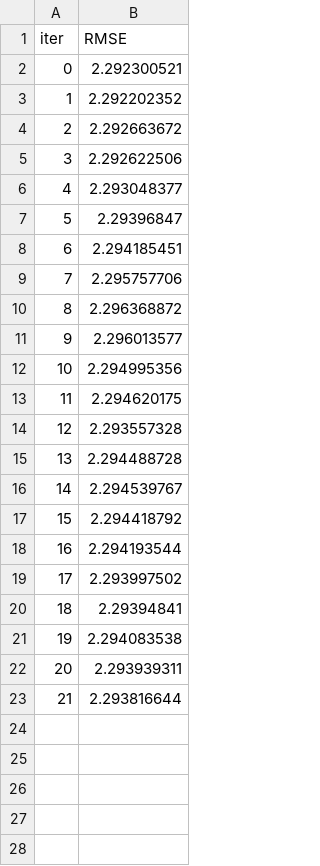
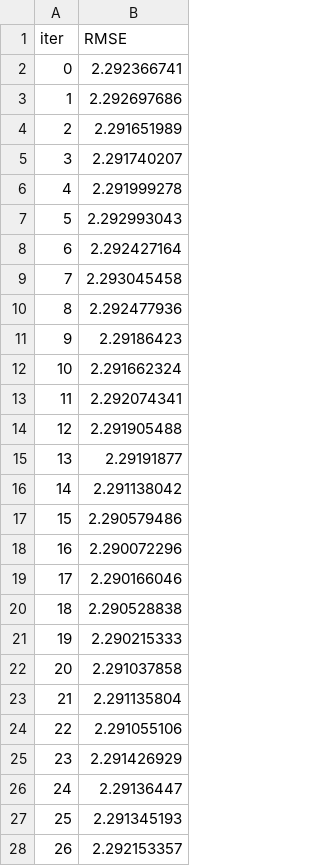
Before and after one commit to theonealgo/underdogs-bet, a TSV file: catboost_info/test_error.tsv, drawn as a sheet; only a part is shown; the diff covers the shown part only.

```diff
--- a/catboost_info/test_error.tsv
+++ b/catboost_info/test_error.tsv
@@ -1,23 +1,28 @@
 iter	RMSE
-0	2.292300521
-1	2.292202352
-2	2.292663672
-3	2.292622506
-4	2.293048377
-5	2.29396847
-6	2.294185451
-7	2.295757706
-8	2.296368872
-9	2.296013577
-10	2.294995356
-11	2.294620175
-12	2.293557328
-13	2.294488728
-14	2.294539767
-15	2.294418792
-16	2.294193544
-17	2.293997502
-18	2.29394841
-19	2.294083538
-20	2.293939311
-21	2.293816644
+0	2.292366741
+1	2.292697686
+2	2.291651989
+3	2.291740207
+4	2.291999278
+5	2.292993043
+6	2.292427164
+7	2.293045458
+8	2.292477936
+9	2.29186423
+10	2.291662324
+11	2.292074341
+12	2.291905488
+13	2.29191877
+14	2.291138042
+15	2.290579486
+16	2.290072296
+17	2.290166046
+18	2.290528838
+19	2.290215333
+20	2.291037858
+21	2.291135804
+22	2.291055106
+23	2.291426929
+24	2.29136447
+25	2.291345193
+26	2.292153357
```
Also changed, not shown: 10 added rows elsewhere in this file, catboost_info/learn_error.tsv, 13 other files.
